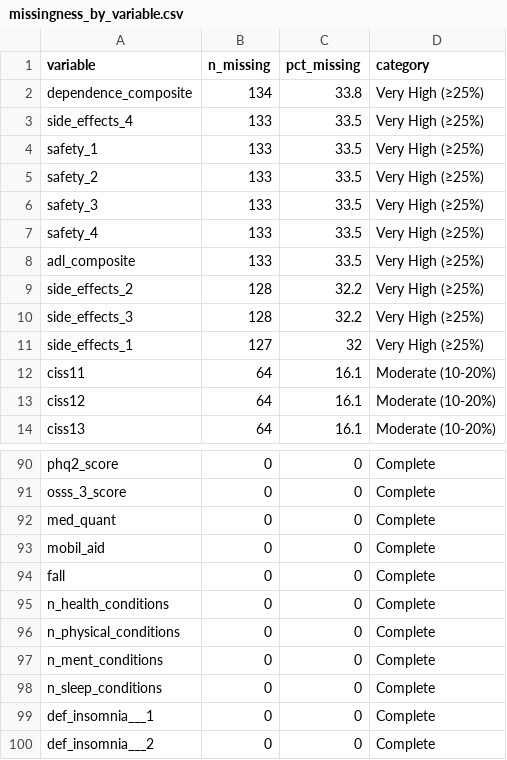
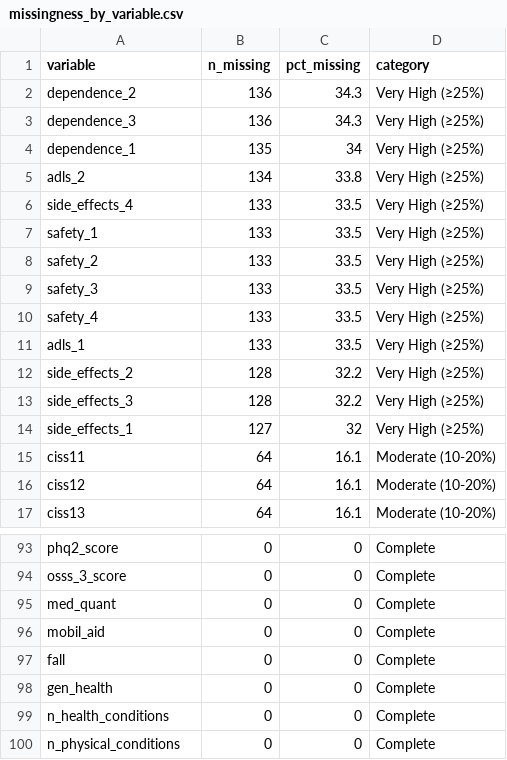
Before and after one commit to POCouture64/Testing, a CSV file: missingness_by_variable.csv, drawn as a sheet; only a part is shown, gaps mark what is left out; the shorter side is filled out with more unchanged rows.

```diff
--- a/missingness_by_variable.csv
+++ b/missingness_by_variable.csv
@@ -1,3 +1,6 @@
 "variable","n_missing","pct_missing","category"
-"dependence_composite",134,33.8,"Very High (≥25%)"
+"dependence_2",136,34.3,"Very High (≥25%)"
+"dependence_3",136,34.3,"Very High (≥25%)"
+"dependence_1",135,34,"Very High (≥25%)"
+"adls_2",134,33.8,"Very High (≥25%)"
 "side_effects_4",133,33.5,"Very High (≥25%)"
@@ -7,3 +10,3 @@
 "safety_4",133,33.5,"Very High (≥25%)"
-"adl_composite",133,33.5,"Very High (≥25%)"
+"adls_1",133,33.5,"Very High (≥25%)"
 "side_effects_2",128,32.2,"Very High (≥25%)"
@@ -94,2 +97,3 @@
 "fall",0,0,"Complete"
+"gen_health",0,0,"Complete"
 "n_health_conditions",0,0,"Complete"
```
Also changed, not shown: initial_predictor_missingness.csv, 7 other files.
